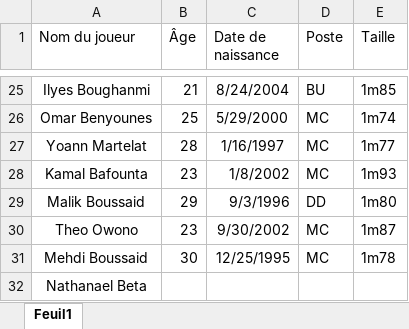
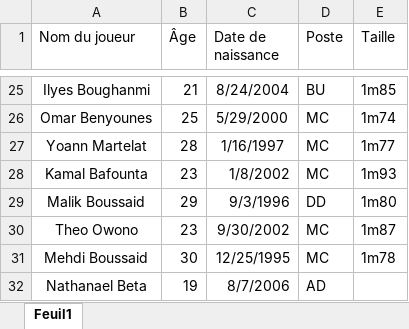
Before and after one commit to Chris15100/lld-app, an Excel workbook: data/Informations joueurs.xlsx, sheet Feuil1, drawn as a sheet; only a part is shown, gaps mark what is left out; values as stored, in another font and other column widths than the file's, no borders; conditional formats not drawn; the diff names each change by its address in the sheet, - before the commit and + after, or states it on an @@ line.

```diff
--- a/data/Informations joueurs.xlsx (sheet Feuil1)
+++ b/data/Informations joueurs.xlsx (sheet Feuil1)
-B32 (Âge): (empty)
+B32 (Âge): 19
-C32 (Date de naissance): (empty)
+C32 (Date de naissance): 8/7/2006
-D32 (Poste): (empty)
+D32 (Poste): AD
```
Also changed, not shown: data/DonneesGPSPropres.xlsx, data/Présences.xlsx, 1 other file.
